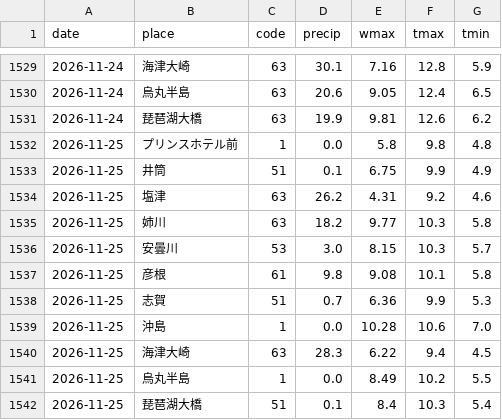
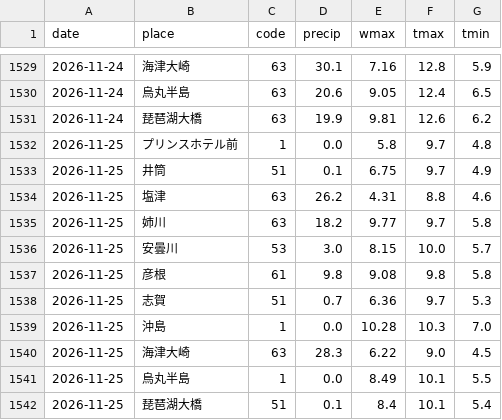
Before and after one commit to suzuhaya5666-lgtm/Biwakodate, a CSV file: data/weather_daily.csv, drawn as a sheet; only a part is shown, gaps mark what is left out.

```diff
--- a/data/weather_daily.csv
+++ b/data/weather_daily.csv
@@ -1531,12 +1531,12 @@ date,place,code,precip,wmax,tmax,tmin
 2026-11-24,琵琶湖大橋,63,19.9,9.81,12.6,6.2
-2026-11-25,プリンスホテル前,1,0.0,5.8,9.8,4.8
-2026-11-25,井筒,51,0.1,6.75,9.9,4.9
-2026-11-25,塩津,63,26.2,4.31,9.2,4.6
-2026-11-25,姉川,63,18.2,9.77,10.3,5.8
-2026-11-25,安曇川,53,3.0,8.15,10.3,5.7
-2026-11-25,彦根,61,9.8,9.08,10.1,5.8
-2026-11-25,志賀,51,0.7,6.36,9.9,5.3
-2026-11-25,沖島,1,0.0,10.28,10.6,7.0
-2026-11-25,海津大崎,63,28.3,6.22,9.4,4.5
-2026-11-25,烏丸半島,1,0.0,8.49,10.2,5.5
-2026-11-25,琵琶湖大橋,51,0.1,8.4,10.3,5.4
+2026-11-25,プリンスホテル前,1,0.0,5.8,9.7,4.8
+2026-11-25,井筒,51,0.1,6.75,9.7,4.9
+2026-11-25,塩津,63,26.2,4.31,8.8,4.6
+2026-11-25,姉川,63,18.2,9.77,9.7,5.8
+2026-11-25,安曇川,53,3.0,8.15,10.0,5.7
+2026-11-25,彦根,61,9.8,9.08,9.8,5.8
+2026-11-25,志賀,51,0.7,6.36,9.7,5.3
+2026-11-25,沖島,1,0.0,10.28,10.3,7.0
+2026-11-25,海津大崎,63,28.3,6.22,9.0,4.5
+2026-11-25,烏丸半島,1,0.0,8.49,10.1,5.5
+2026-11-25,琵琶湖大橋,51,0.1,8.4,10.1,5.4
```
Also changed, not shown: data/observations.csv, data/rivers.csv, 3 other files.
